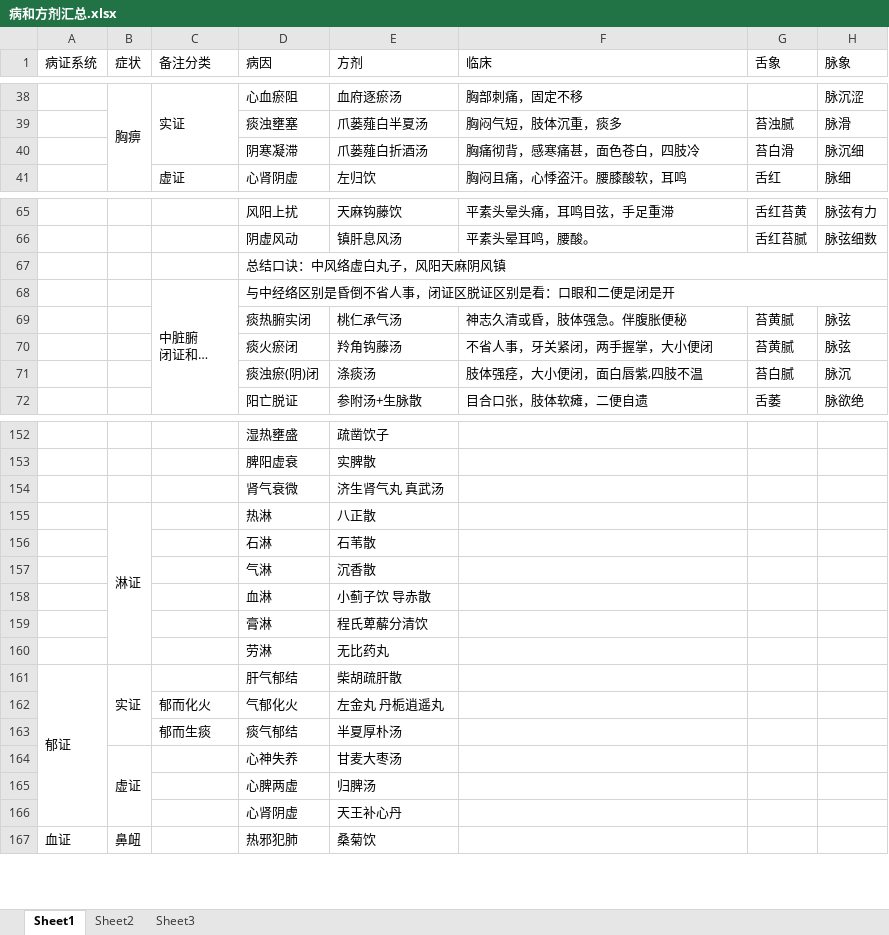
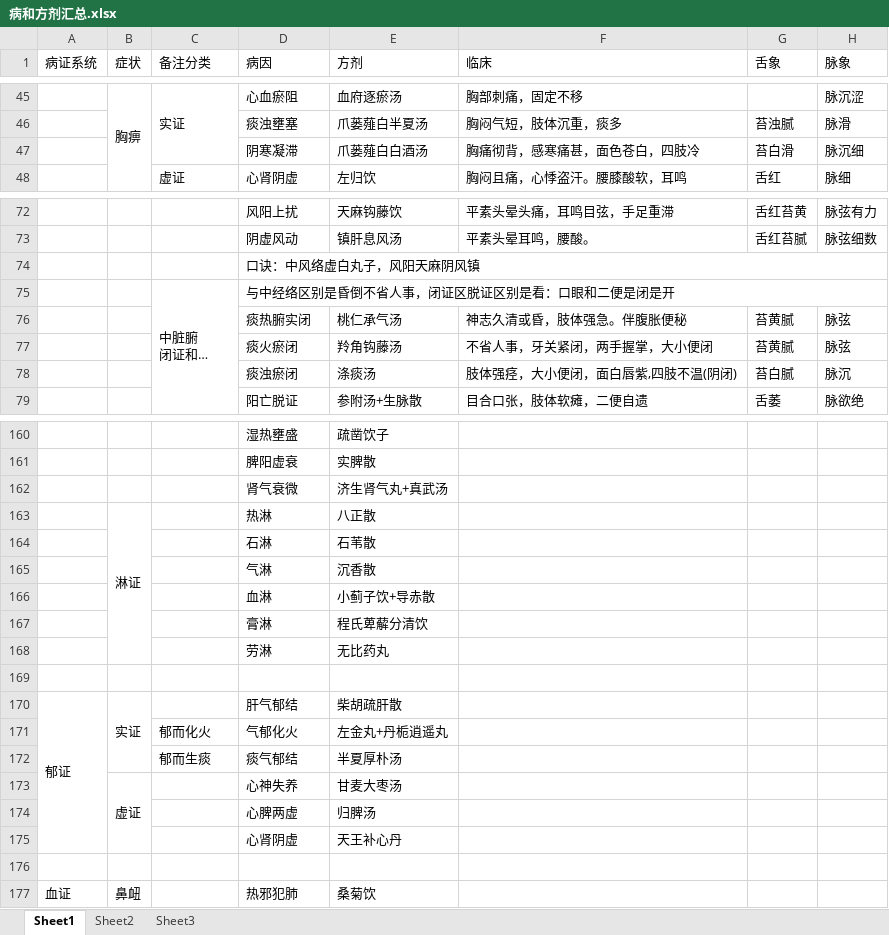
Before and after one commit to mzxjhx/zhongy, an Excel workbook: 内科学笔记/病和方剂汇总.xlsx, sheet Sheet1, drawn as a sheet; only a part is shown, gaps mark what is left out; long unchanged cells end in …; values as stored, in another font and other column widths than the file's, no cell formats; addresses are those after the commit; the diff covers the shown part only; the diff names each change by its address in the sheet, - before the commit and + after, or states it on an @@ line.

```diff
--- a/内科学笔记/病和方剂汇总.xlsx (sheet Sheet1)
+++ b/内科学笔记/病和方剂汇总.xlsx (sheet Sheet1)
-E47 (方剂): 爪蒌薤白折酒汤
+E47 (方剂): 爪蒌薤白白酒汤
-D74 (病因): 总结口诀：中风络虚白丸子，风阳天麻阴风镇
+D74 (病因): 口诀：中风络虚白丸子，风阳天麻阴风镇
-D78 (病因): 痰浊瘀(阴)闭
+D78 (病因): 痰浊瘀闭
-F78 (临床): 肢体强痉，大小便闭，面白唇紫,四肢不温
+F78 (临床): 肢体强痉，大小便闭，面白唇紫,四肢不温(阴闭)
-E162 (方剂): 济生肾气丸 真武汤
+E162 (方剂): 济生肾气丸+真武汤
-E166 (方剂): 小蓟子饮 导赤散
+E166 (方剂): 小蓟子饮+导赤散
+row 169: (empty)
-E171 (方剂): 左金丸 丹栀逍遥丸
+E171 (方剂): 左金丸+丹栀逍遥丸
+row 176: (empty)
```
Also changed, not shown: 20 added rows, 11 removed rows, 13 edited cells and merged cells elsewhere in this sheet, cell formats, 1 other file.
